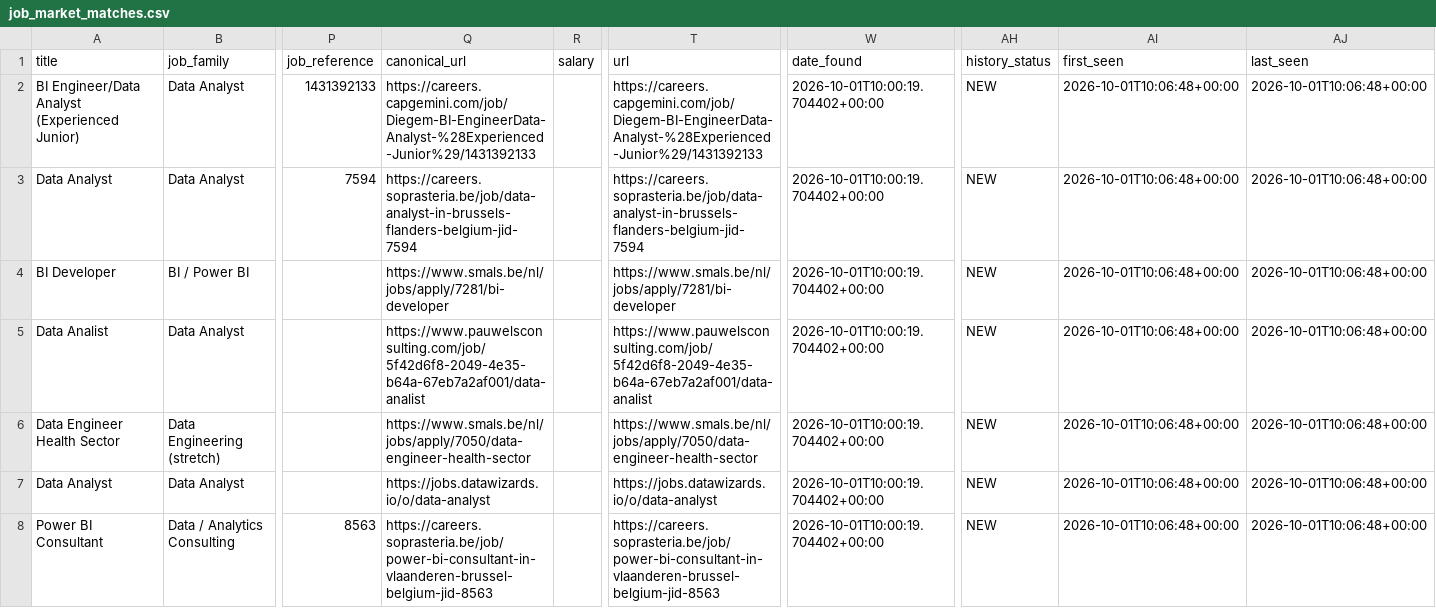
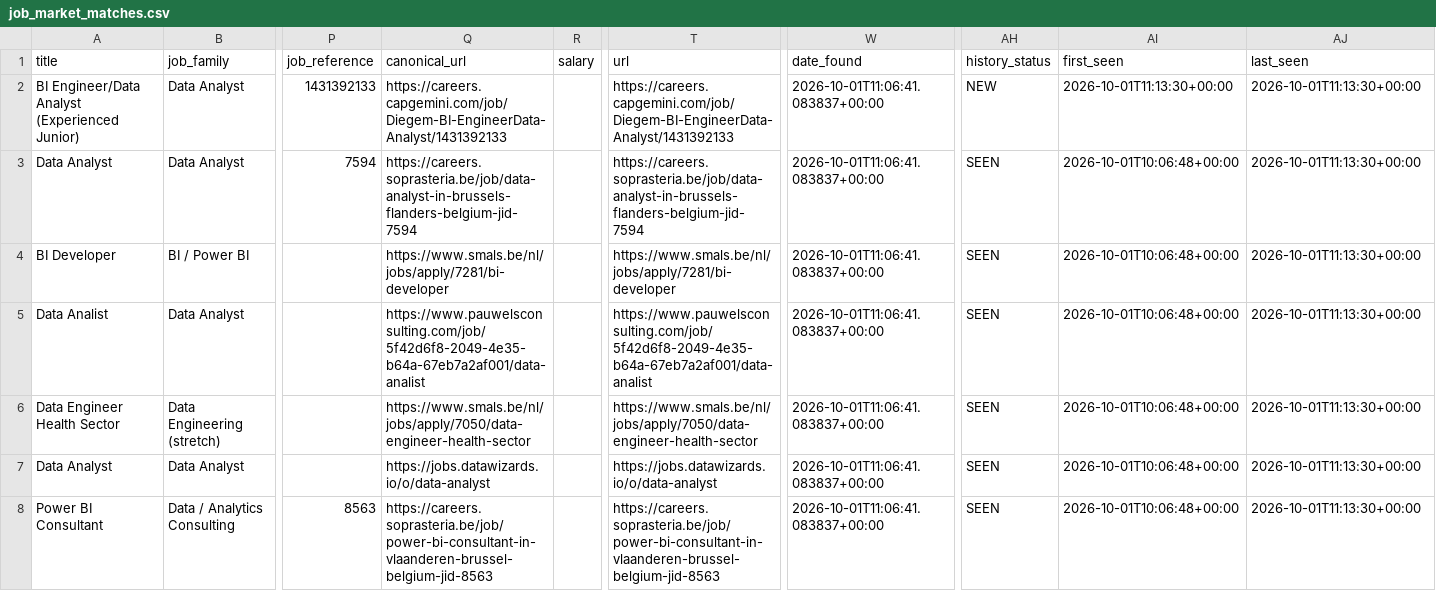
Before and after one commit to Hamza-Toulni/jobscraper, a CSV file: V6.1/job_market_matches.csv, drawn as a sheet; only a part is shown, gaps mark what is left out; the diff covers the shown part only; the diff names each change by its address in the sheet, - before the commit and + after, or states it on an @@ line.

```diff
--- a/V6.1/job_market_matches.csv
+++ b/V6.1/job_market_matches.csv
-Q2 (canonical_url): https://careers.capgemini.com/job/Diegem-BI-EngineerData-Analyst-%28Experienced-Junior%29/1431392133
+Q2 (canonical_url): https://careers.capgemini.com/job/Diegem-BI-EngineerData-Analyst/1431392133
-T2 (url): https://careers.capgemini.com/job/Diegem-BI-EngineerData-Analyst-%28Experienced-Junior%29/1431392133
+T2 (url): https://careers.capgemini.com/job/Diegem-BI-EngineerData-Analyst/1431392133
-W2:W8 (date_found): 2026-10-01T10:00:19.704402+00:00
+W2:W8 (date_found): 2026-10-01T11:06:41.083837+00:00
-AI2 (first_seen): 2026-10-01T10:06:48+00:00
+AI2 (first_seen): 2026-10-01T11:13:30+00:00
-AJ2:AJ8 (last_seen): 2026-10-01T10:06:48+00:00
+AJ2:AJ8 (last_seen): 2026-10-01T11:13:30+00:00
-AH3:AH8 (history_status): NEW
+AH3:AH8 (history_status): SEEN
```
Also changed, not shown: 115 edited cells elsewhere in this file, V6.1/job_market_history.csv, 1 other file.
